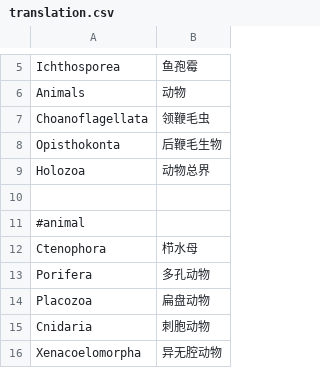
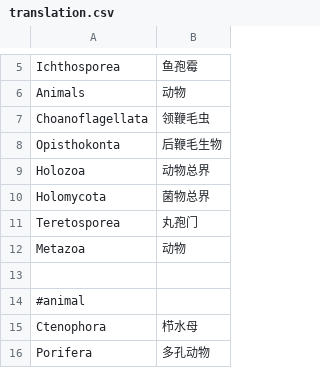
Before and after one commit to wang-q/phylo-tree, a CSV file: translation/translation.csv, drawn as a sheet; only a part is shown, gaps mark what is left out; the shorter side is filled out with more unchanged rows.

```diff
--- a/translation/translation.csv
+++ b/translation/translation.csv
@@ -9,2 +9,5 @@ Opisthokonta,后鞭毛生物
 Holozoa,动物总界
+Holomycota,菌物总界
+Teretosporea,丸孢门
+Metazoa,动物
 
```
Also changed, not shown: 3 other files.
